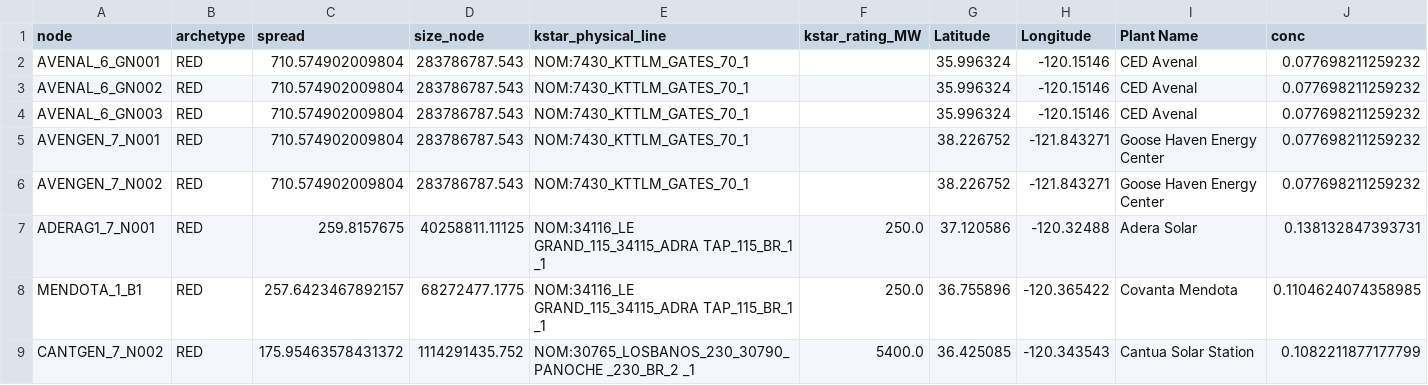
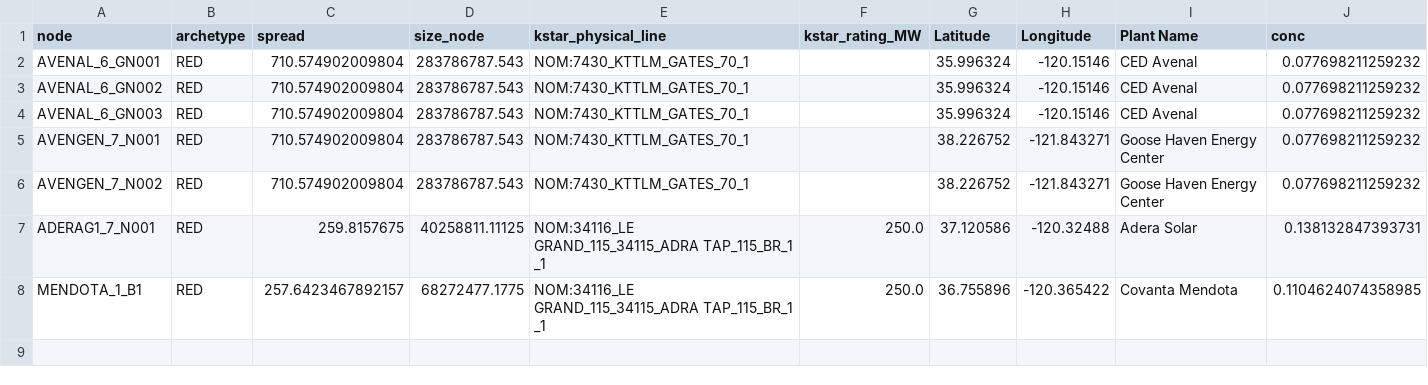
Before and after one commit to nidzae/caiso-congestion-map, a CSV file: data/spike_spread_nodes_2025-full.csv, drawn as a sheet; the diff names each change by its address in the sheet, - before the commit and + after, or states it on an @@ line.

```diff
--- a/data/spike_spread_nodes_2025-full.csv
+++ b/data/spike_spread_nodes_2025-full.csv
-row 9: CANTGEN_7_N002 | RED | 175.95463578431372 | 1114291435.752 | NOM:30765_LOSBANOS_230_30790_PANOCHE _230_BR_2 _1 | 5400.0 | 36.425085 | -120.343543 | Cantua Solar Station | 0.1082211877177799
```
Also changed, not shown: data/node_coordinates_summer2025.csv, data/spike_spread_nodes_2025-06.csv, 24 other files.
